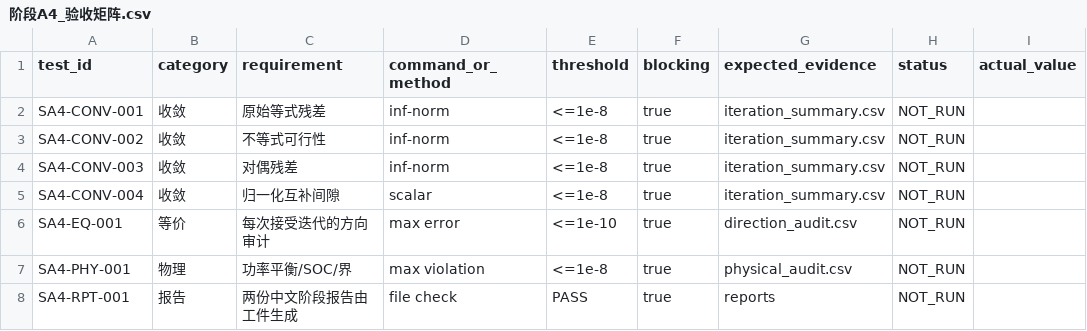
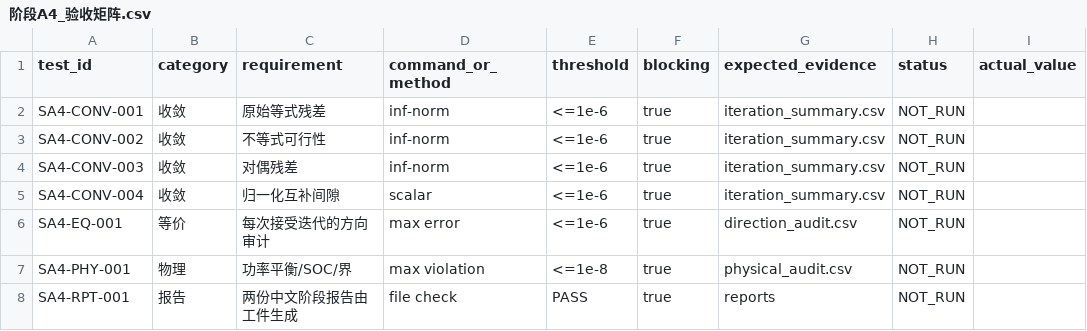
Before and after one commit to dai3232/Bilevel_Energy_Planning_QCP, a CSV file: stages/stage_A4/阶段A4_验收矩阵.csv, drawn as a sheet.

Commit message:
config: apply approved A4 1e-6 thresholds

```diff
--- a/stages/stage_A4/阶段A4_验收矩阵.csv
+++ b/stages/stage_A4/阶段A4_验收矩阵.csv
@@ -1,7 +1,7 @@
 test_id,category,requirement,command_or_method,threshold,blocking,expected_evidence,status,actual_value
-SA4-CONV-001,收敛,原始等式残差,inf-norm,<=1e-8,true,iteration_summary.csv,NOT_RUN,
-SA4-CONV-002,收敛,不等式可行性,inf-norm,<=1e-8,true,iteration_summary.csv,NOT_RUN,
-SA4-CONV-003,收敛,对偶残差,inf-norm,<=1e-8,true,iteration_summary.csv,NOT_RUN,
-SA4-CONV-004,收敛,归一化互补间隙,scalar,<=1e-8,true,iteration_summary.csv,NOT_RUN,
-SA4-EQ-001,等价,每次接受迭代的方向审计,max error,<=1e-10,true,direction_audit.csv,NOT_RUN,
+SA4-CONV-001,收敛,原始等式残差,inf-norm,<=1e-6,true,iteration_summary.csv,NOT_RUN,
+SA4-CONV-002,收敛,不等式可行性,inf-norm,<=1e-6,true,iteration_summary.csv,NOT_RUN,
+SA4-CONV-003,收敛,对偶残差,inf-norm,<=1e-6,true,iteration_summary.csv,NOT_RUN,
+SA4-CONV-004,收敛,归一化互补间隙,scalar,<=1e-6,true,iteration_summary.csv,NOT_RUN,
+SA4-EQ-001,等价,每次接受迭代的方向审计,max error,<=1e-6,true,direction_audit.csv,NOT_RUN,
 SA4-PHY-001,物理,功率平衡/SOC/界,max violation,<=1e-8,true,physical_audit.csv,NOT_RUN,
```
Also changed, not shown: 17 other files.
